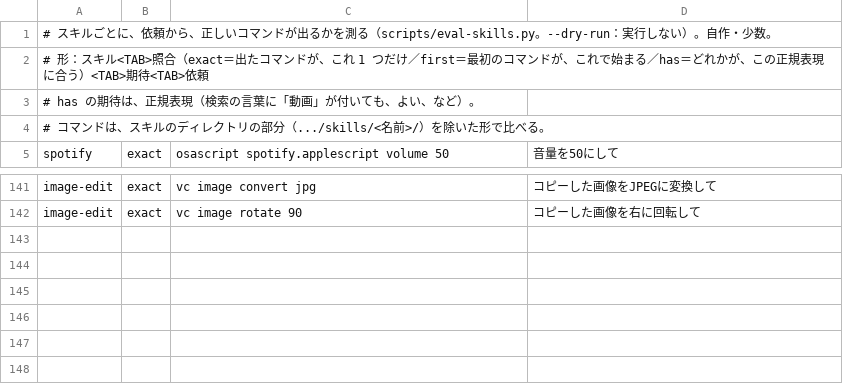
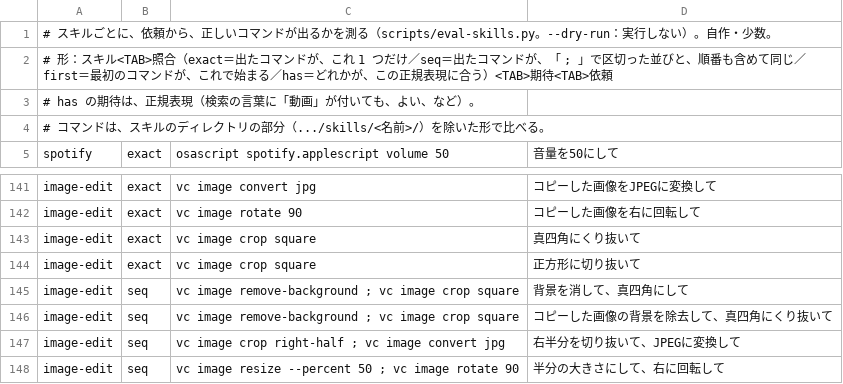
Before and after one commit to takemo101/voice-control, a TSV file: corpus/skills.tsv, drawn as a sheet; only a part is shown, gaps mark what is left out.

Commit message:
vc image: 真四角（crop square）と、続けての加工（2 つ目は 1 つ目の結果を加工する）

```diff
--- a/corpus/skills.tsv
+++ b/corpus/skills.tsv
@@ -1,3 +1,3 @@
 # スキルごとに、依頼から、正しいコマンドが出るかを測る（scripts/eval-skills.py。--dry-run：実行しない）。自作・少数。
-# 形：スキル<TAB>照合（exact＝出たコマンドが、これ 1 つだけ／first＝最初のコマンドが、これで始まる／has＝どれかが、この正規表現に合う）<TAB>期待<TAB>依頼
+# 形：スキル<TAB>照合（exact＝出たコマンドが、これ 1 つだけ／seq＝出たコマンドが、「 ; 」で区切った並びと、順番も含めて同じ／first＝最初のコマンドが、これで始まる／has＝どれかが、この正規表現に合う）<TAB>期待<TAB>依頼
 # has の期待は、正規表現（検索の言葉に「動画」が付いても、よい、など）。
@@ -142 +142,7 @@ image-edit	exact	vc image convert jpg	コピーした画像をJPEGに変換し
 image-edit	exact	vc image rotate 90	コピーした画像を右に回転して
+image-edit	exact	vc image crop square	真四角にくり抜いて
+image-edit	exact	vc image crop square	正方形に切り抜いて
+image-edit	seq	vc image remove-background ; vc image crop square	背景を消して、真四角にして
+image-edit	seq	vc image remove-background ; vc image crop square	コピーした画像の背景を除去して、真四角にくり抜いて
+image-edit	seq	vc image crop right-half ; vc image convert jpg	右半分を切り抜いて、JPEGに変換して
+image-edit	seq	vc image resize --percent 50 ; vc image rotate 90	半分の大きさにして、右に回転して
```
Also changed, not shown: 11 other files.
